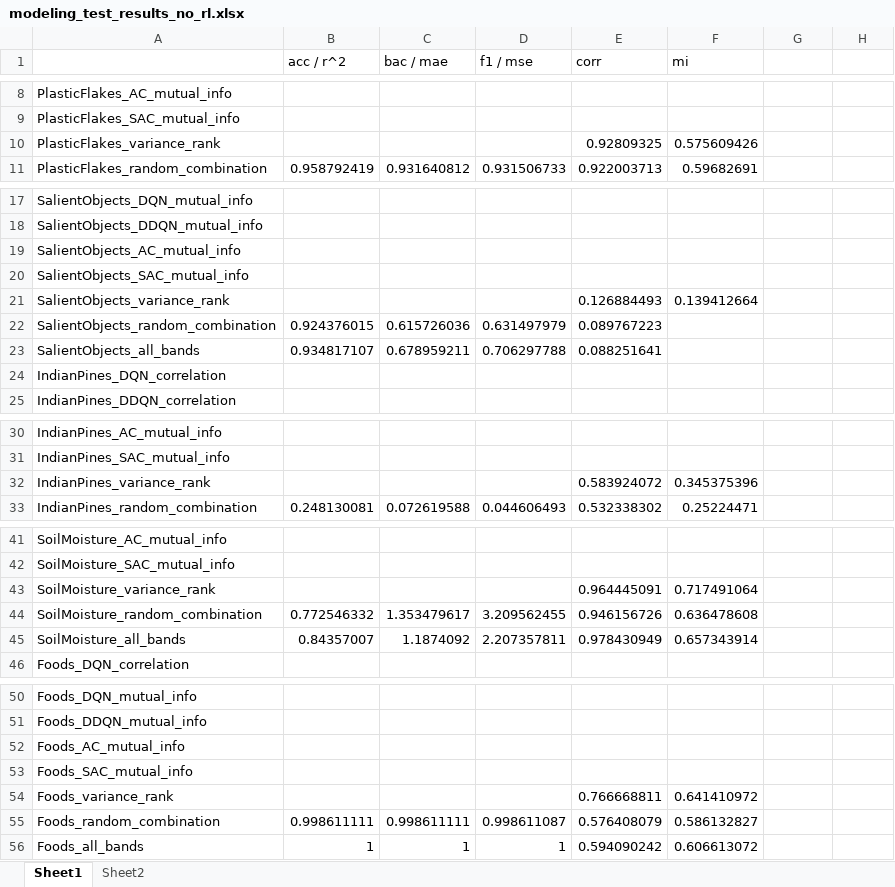
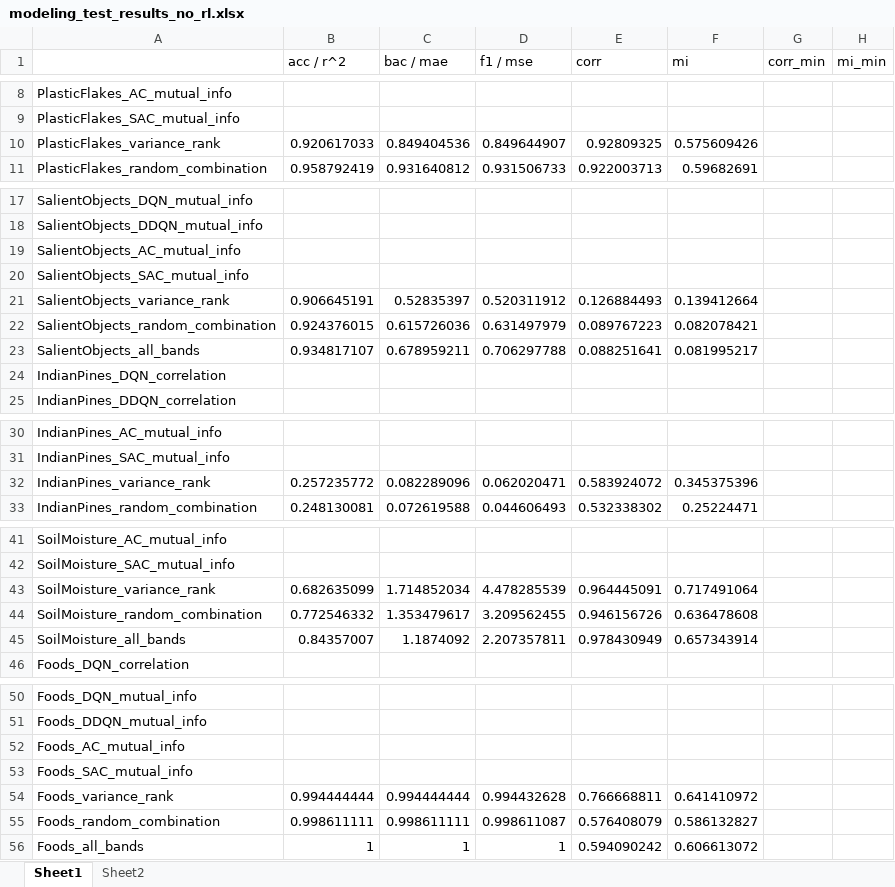
Before and after one commit to romitbarua/HyperSpectralRL, an Excel workbook: notebooks/modeling_test_results_no_rl.xlsx, sheet Sheet1, drawn as a sheet; only a part is shown, gaps mark what is left out; values as stored, in another font and other column widths than the file's, no borders; the diff names each change by its address in the sheet, - before the commit and + after, or states it on an @@ line.

Commit message:
Add files via upload

```diff
--- a/notebooks/modeling_test_results_no_rl.xlsx (sheet Sheet1)
+++ b/notebooks/modeling_test_results_no_rl.xlsx (sheet Sheet1)
-G1: (empty)
+G1: corr_min
-H1: (empty)
+H1: mi_min
-B10 (acc / r^2): (empty)
+B10 (acc / r^2): 0.920617033
-C10 (bac / mae): (empty)
+C10 (bac / mae): 0.849404536
-D10 (f1 / mse): (empty)
+D10 (f1 / mse): 0.849644907
-B21 (acc / r^2): (empty)
+B21 (acc / r^2): 0.906645191
-C21 (bac / mae): (empty)
+C21 (bac / mae): 0.52835397
-D21 (f1 / mse): (empty)
+D21 (f1 / mse): 0.520311912
-F22 (mi): (empty)
+F22 (mi): 0.082078421
-F23 (mi): (empty)
+F23 (mi): 0.081995217
-B32 (acc / r^2): (empty)
+B32 (acc / r^2): 0.257235772
-C32 (bac / mae): (empty)
+C32 (bac / mae): 0.082289096
-D32 (f1 / mse): (empty)
+D32 (f1 / mse): 0.062020471
-B43 (acc / r^2): (empty)
+B43 (acc / r^2): 0.682635099
-C43 (bac / mae): (empty)
+C43 (bac / mae): 1.714852034
-D43 (f1 / mse): (empty)
+D43 (f1 / mse): 4.478285539
-B54 (acc / r^2): (empty)
+B54 (acc / r^2): 0.994444444
-C54 (bac / mae): (empty)
+C54 (bac / mae): 0.994444444
-D54 (f1 / mse): (empty)
+D54 (f1 / mse): 0.994432628
```
